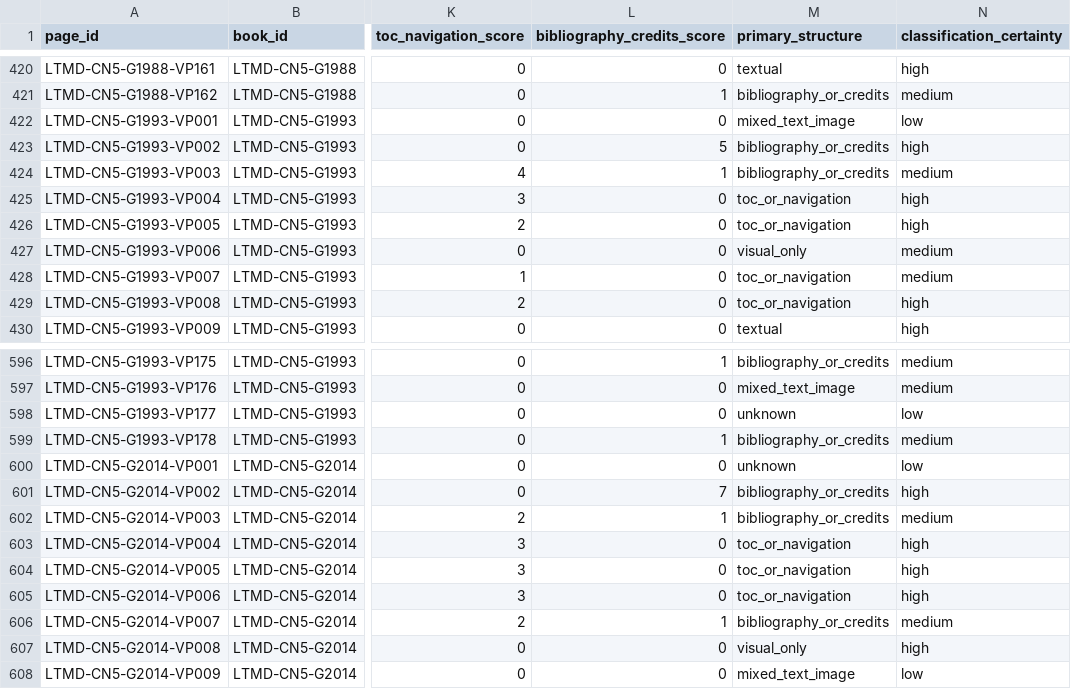
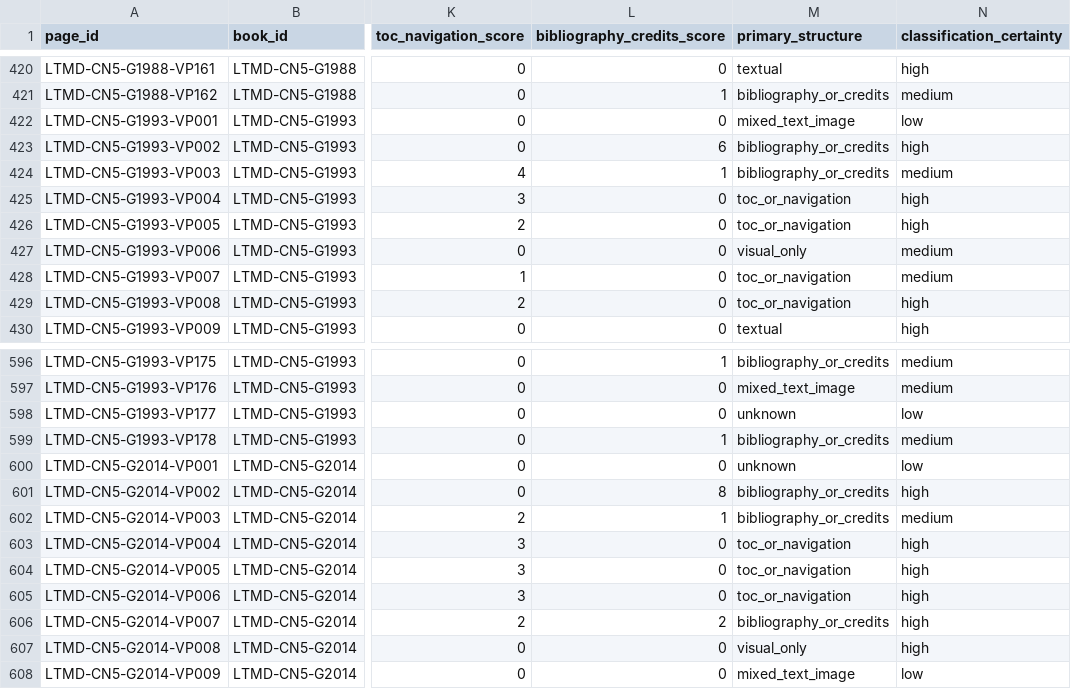
Before and after one commit to fersandovalgtz/libro-texto-mexicano-digital, a CSV file: data/derived/page_structure.csv, drawn as a sheet; only a part is shown, gaps mark what is left out; the diff names each change by its address in the sheet, - before the commit and + after, or states it on an @@ line.

```diff
--- a/data/derived/page_structure.csv
+++ b/data/derived/page_structure.csv
-L423 (bibliography_credits_score): 5
+L423 (bibliography_credits_score): 6
-L601 (bibliography_credits_score): 7
+L601 (bibliography_credits_score): 8
-L606 (bibliography_credits_score): 1
+L606 (bibliography_credits_score): 2
-N606 (classification_certainty): medium
+N606 (classification_certainty): high
```
Also changed, not shown: data/derived/structural_keyword_flags.csv.
